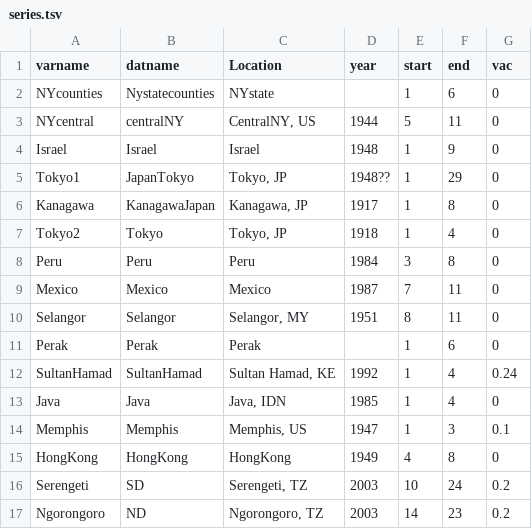
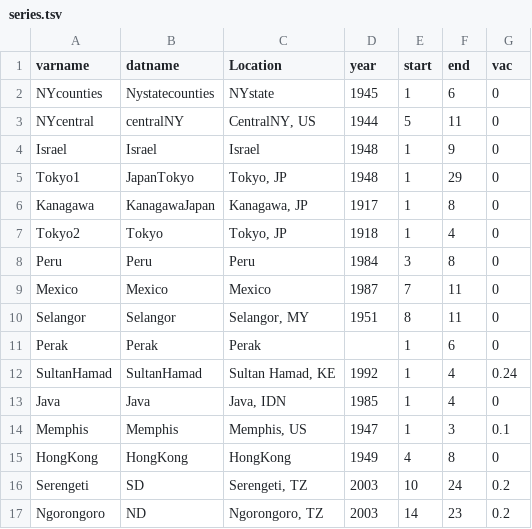
Before and after one commit to eliminaterabies/egfR0, a TSV file: series.tsv, drawn as a sheet.

```diff
--- a/series.tsv
+++ b/series.tsv
@@ -1,6 +1,6 @@
 varname	datname	Location	year	start	end	vac
-NYcounties	Nystatecounties	NYstate		1	6	0
+NYcounties	Nystatecounties	NYstate	1945	1	6	0
 NYcentral	centralNY	CentralNY, US	1944	5	11	0
 Israel	Israel	Israel	1948	1	9	0
-Tokyo1	JapanTokyo	Tokyo, JP	1948??	1	29	0
+Tokyo1	JapanTokyo	Tokyo, JP	1948	1	29	0
 Kanagawa	KanagawaJapan	Kanagawa, JP	1917	1	8	0
```
Also changed, not shown: 11 other files.
